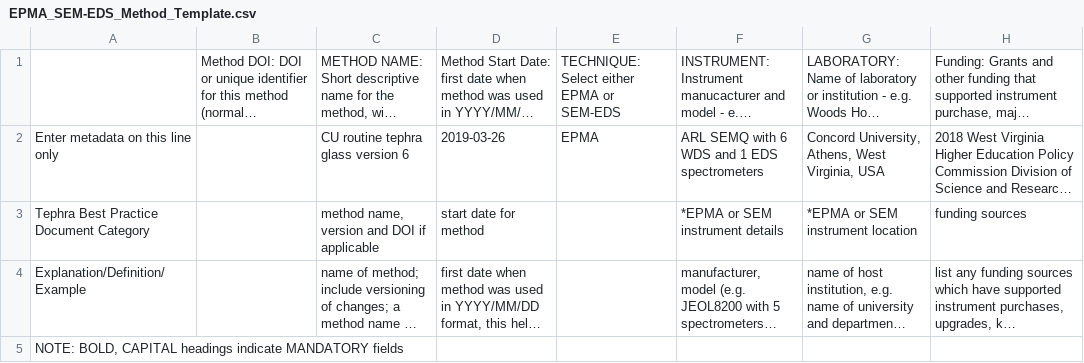
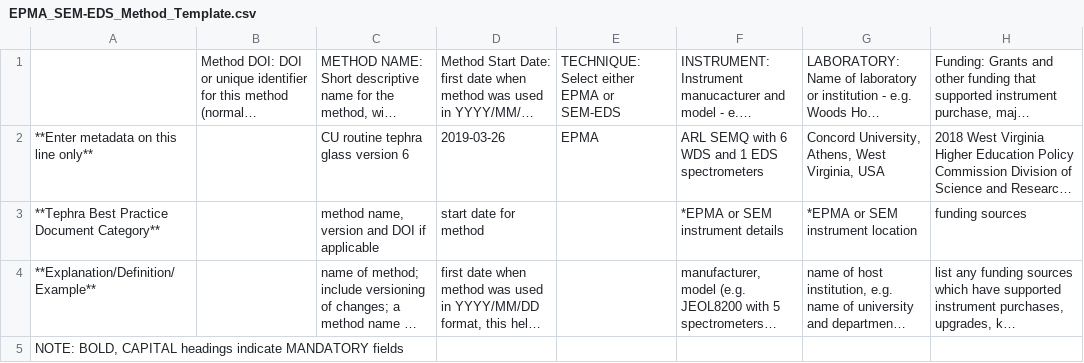
Before and after one commit to marcusbursik/Tephra, a CSV file: EPMA_SEM-EDS_Method_Template.csv, drawn as a sheet; only a part is shown; long unchanged cells end in …; the diff names each change by its address in the sheet, - before the commit and + after, or states it on an @@ line.

Commit message:
Update EPMA_SEM-EDS_Method_Template.csv

```diff
--- a/EPMA_SEM-EDS_Method_Template.csv
+++ b/EPMA_SEM-EDS_Method_Template.csv
-A2: Enter metadata on this line only
+A2: **Enter metadata on this line only**
-A3: Tephra Best Practice Document Category
+A3: **Tephra Best Practice Document Category**
-A4: Explanation/Definition/Example
+A4: **Explanation/Definition/Example**
```
